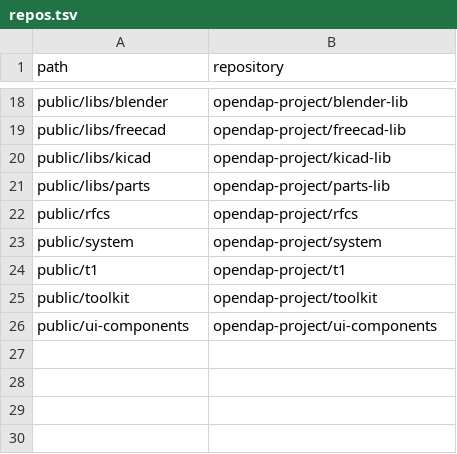
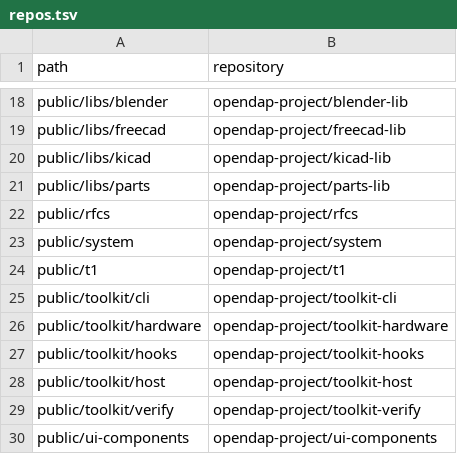
Before and after one commit to opendap-project/workspace, a TSV file: repos.tsv, drawn as a sheet; only a part is shown, gaps mark what is left out.

```diff
--- a/repos.tsv
+++ b/repos.tsv
@@ -24,3 +24,7 @@ public/system	opendap-project/system
 public/t1	opendap-project/t1
-public/toolkit	opendap-project/toolkit
+public/toolkit/cli	opendap-project/toolkit-cli
+public/toolkit/hardware	opendap-project/toolkit-hardware
+public/toolkit/hooks	opendap-project/toolkit-hooks
+public/toolkit/host	opendap-project/toolkit-host
+public/toolkit/verify	opendap-project/toolkit-verify
 public/ui-components	opendap-project/ui-components
```
Also changed, not shown: 2 other files.
